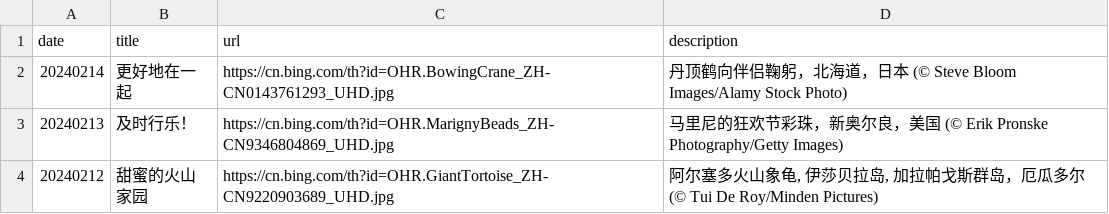
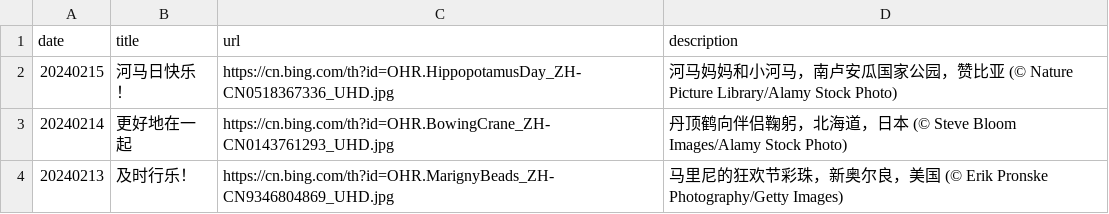
Before and after one commit to ddddavid-he/bing-wallpaper-fetcher, a CSV file: source_list.csv, drawn as a sheet; only a part is shown; the shorter side is filled out with more unchanged rows.

Commit message:
#Daily Update: source_list.csv 2024/02/15

```diff
--- a/source_list.csv
+++ b/source_list.csv
@@ -1,2 +1,3 @@
 date,title,url,description
+20240215,河马日快乐！,https://cn.bing.com/th?id=OHR.HippopotamusDay_ZH-CN0518367336_UHD.jpg,河马妈妈和小河马，南卢安瓜国家公园，赞比亚 (© Nature Picture Library/Alamy Stock Photo)
 20240214,更好地在一起,https://cn.bing.com/th?id=OHR.BowingCrane_ZH-CN0143761293_UHD.jpg,丹顶鹤向伴侣鞠躬，北海道，日本 (© Steve Bloom Images/Alamy Stock Photo)
```
